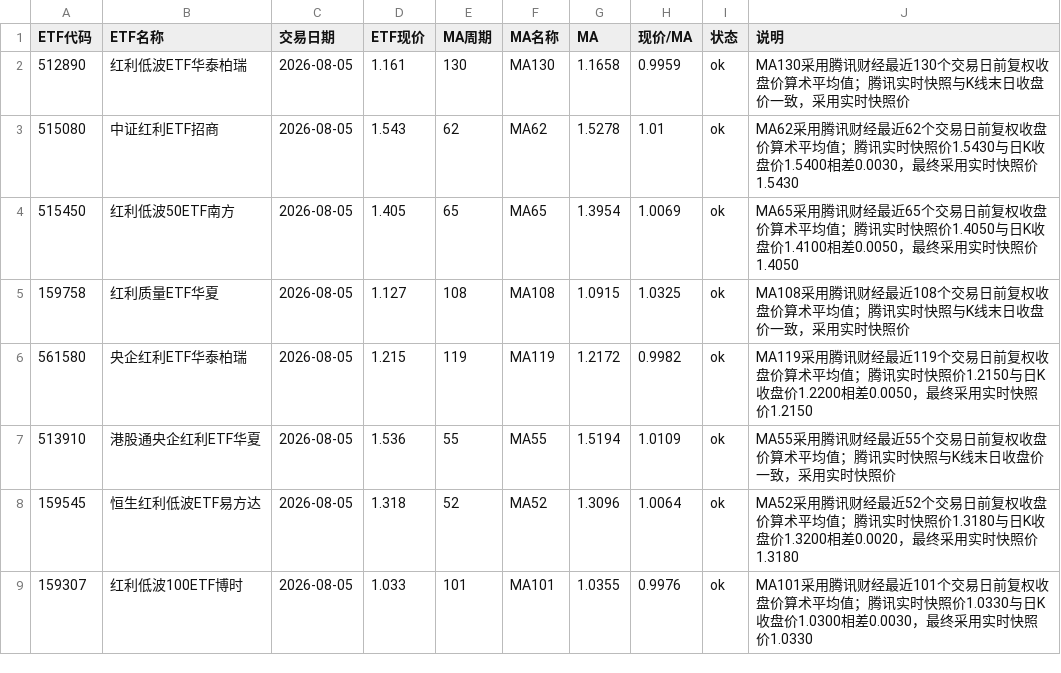
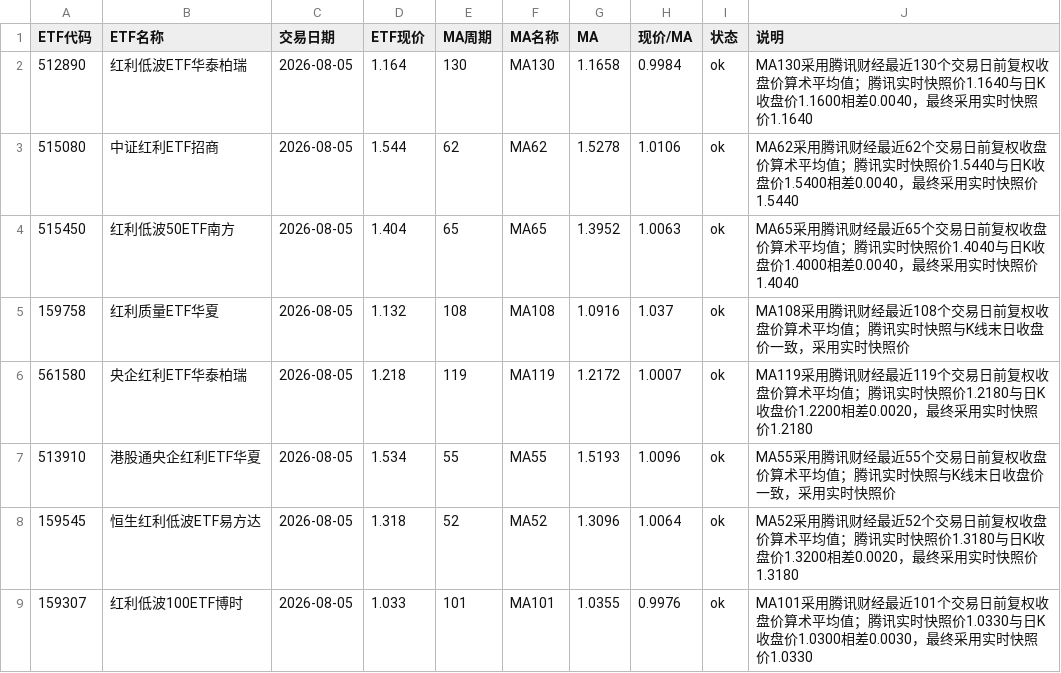
Before and after one commit to HarryLI999/etf-ma120-monitor, a CSV file: data/latest.csv, drawn as a sheet.

```diff
--- a/data/latest.csv
+++ b/data/latest.csv
@@ -1,8 +1,8 @@
 ETF代码,ETF名称,交易日期,ETF现价,MA周期,MA名称,MA,现价/MA,状态,说明
-512890,红利低波ETF华泰柏瑞,2026-08-05,1.161,130,MA130,1.1658,0.9959,ok,MA130采用腾讯财经最近130个交易日前复权收盘价算术平均值；腾讯实时快照与K线末日收盘价一致，采用实时快照价
-515080,中证红利ETF招商,2026-08-05,1.543,62,MA62,1.5278,1.01,ok,MA62采用腾讯财经最近62个交易日前复权收盘价算术平均值；腾讯实时快照价1.5430与日K收盘价1.5400相差0.0030，最终采用实时快照价1.5430
-515450,红利低波50ETF南方,2026-08-05,1.405,65,MA65,1.3954,1.0069,ok,MA65采用腾讯财经最近65个交易日前复权收盘价算术平均值；腾讯实时快照价1.4050与日K收盘价1.4100相差0.0050，最终采用实时快照价1.4050
-159758,红利质量ETF华夏,2026-08-05,1.127,108,MA108,1.0915,1.0325,ok,MA108采用腾讯财经最近108个交易日前复权收盘价算术平均值；腾讯实时快照与K线末日收盘价一致，采用实时快照价
-561580,央企红利ETF华泰柏瑞,2026-08-05,1.215,119,MA119,1.2172,0.9982,ok,MA119采用腾讯财经最近119个交易日前复权收盘价算术平均值；腾讯实时快照价1.2150与日K收盘价1.2200相差0.0050，最终采用实时快照价1.2150
-513910,港股通央企红利ETF华夏,2026-08-05,1.536,55,MA55,1.5194,1.0109,ok,MA55采用腾讯财经最近55个交易日前复权收盘价算术平均值；腾讯实时快照与K线末日收盘价一致，采用实时快照价
+512890,红利低波ETF华泰柏瑞,2026-08-05,1.164,130,MA130,1.1658,0.9984,ok,MA130采用腾讯财经最近130个交易日前复权收盘价算术平均值；腾讯实时快照价1.1640与日K收盘价1.1600相差0.0040，最终采用实时快照价1.1640
+515080,中证红利ETF招商,2026-08-05,1.544,62,MA62,1.5278,1.0106,ok,MA62采用腾讯财经最近62个交易日前复权收盘价算术平均值；腾讯实时快照价1.5440与日K收盘价1.5400相差0.0040，最终采用实时快照价1.5440
+515450,红利低波50ETF南方,2026-08-05,1.404,65,MA65,1.3952,1.0063,ok,MA65采用腾讯财经最近65个交易日前复权收盘价算术平均值；腾讯实时快照价1.4040与日K收盘价1.4000相差0.0040，最终采用实时快照价1.4040
+159758,红利质量ETF华夏,2026-08-05,1.132,108,MA108,1.0916,1.037,ok,MA108采用腾讯财经最近108个交易日前复权收盘价算术平均值；腾讯实时快照与K线末日收盘价一致，采用实时快照价
+561580,央企红利ETF华泰柏瑞,2026-08-05,1.218,119,MA119,1.2172,1.0007,ok,MA119采用腾讯财经最近119个交易日前复权收盘价算术平均值；腾讯实时快照价1.2180与日K收盘价1.2200相差0.0020，最终采用实时快照价1.2180
+513910,港股通央企红利ETF华夏,2026-08-05,1.534,55,MA55,1.5193,1.0096,ok,MA55采用腾讯财经最近55个交易日前复权收盘价算术平均值；腾讯实时快照与K线末日收盘价一致，采用实时快照价
 159545,恒生红利低波ETF易方达,2026-08-05,1.318,52,MA52,1.3096,1.0064,ok,MA52采用腾讯财经最近52个交易日前复权收盘价算术平均值；腾讯实时快照价1.3180与日K收盘价1.3200相差0.0020，最终采用实时快照价1.3180
```
Also changed, not shown: 1 other file.
